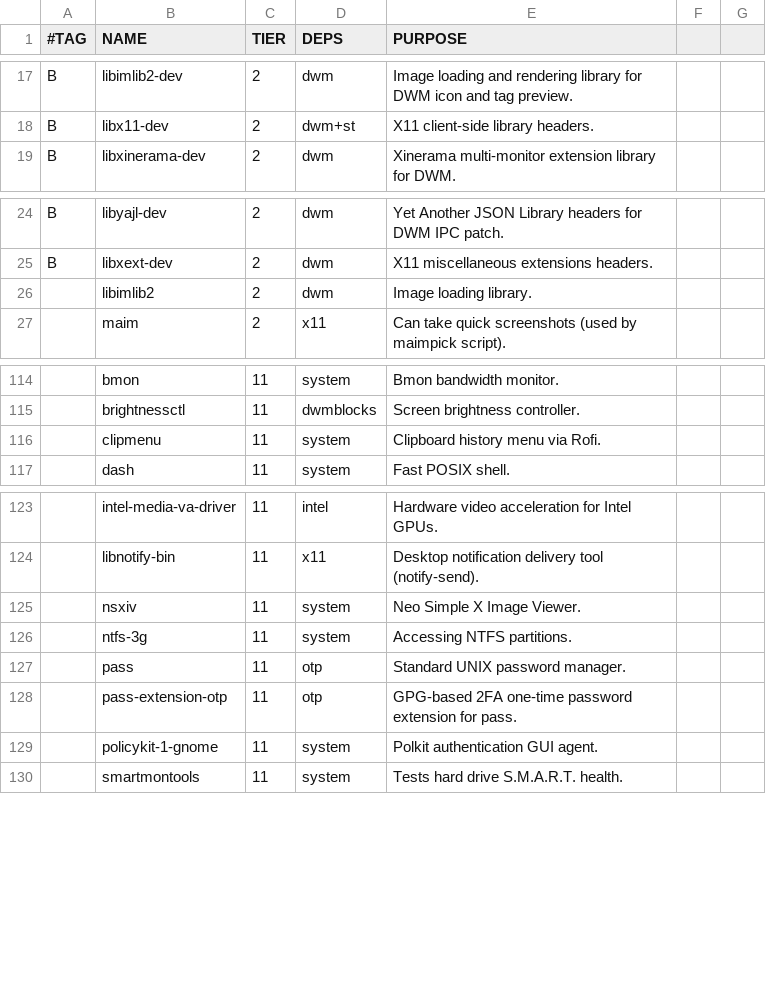
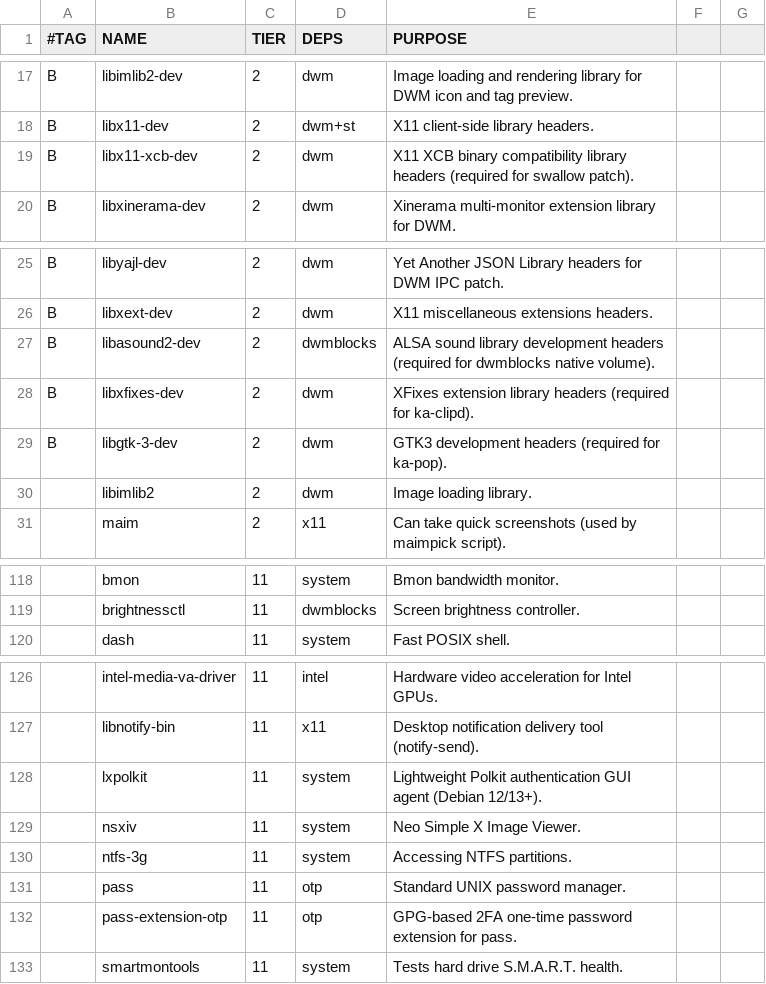
Before and after one commit to trongnghiango/dotfiles-stow, a CSV file: pkgs/debian.csv, drawn as a sheet; only a part is shown, gaps mark what is left out; removed rows and columns are numbered as before the commit, all else as after; the diff names each change by its address in the sheet, - before the commit and + after, or states it on an @@ line.

Commit message:
fix(debian): add missing suckless build headers and replace obsolete packages
- add libx11-xcb-dev (fixes 'X11/Xlib-xcb.h: No such file or directory' in swallow patch)
- add libasound2-dev, libxfixes-dev, and libgtk-3-dev to debian.csv and debian_setup_suckless_deps
- replace obsolete policykit-1-gnome with lxpolkit for Debian 12/13+ (Trixie/Sid)
- remove unlocatable clipmenu package (superseded by native C ka-clipd)

```diff
--- a/pkgs/debian.csv
+++ b/pkgs/debian.csv
+row 19: B | libx11-xcb-dev | 2 | dwm | X11 XCB binary compatibility library headers (required for swallow patch).
+row 27: B | libasound2-dev | 2 | dwmblocks | ALSA sound library development headers (required for dwmblocks native volume).
+row 28: B | libxfixes-dev | 2 | dwm | XFixes extension library headers (required for ka-clipd).
+row 29: B | libgtk-3-dev | 2 | dwm | GTK3 development headers (required for ka-pop).
-row 116:  | clipmenu | 11 | system | Clipboard history menu via Rofi.
+row 128:  | lxpolkit | 11 | system | Lightweight Polkit authentication GUI agent (Debian 12/13+).
-row 129:  | policykit-1-gnome | 11 | system | Polkit authentication GUI agent.
```
Also changed, not shown: 1 other file.
